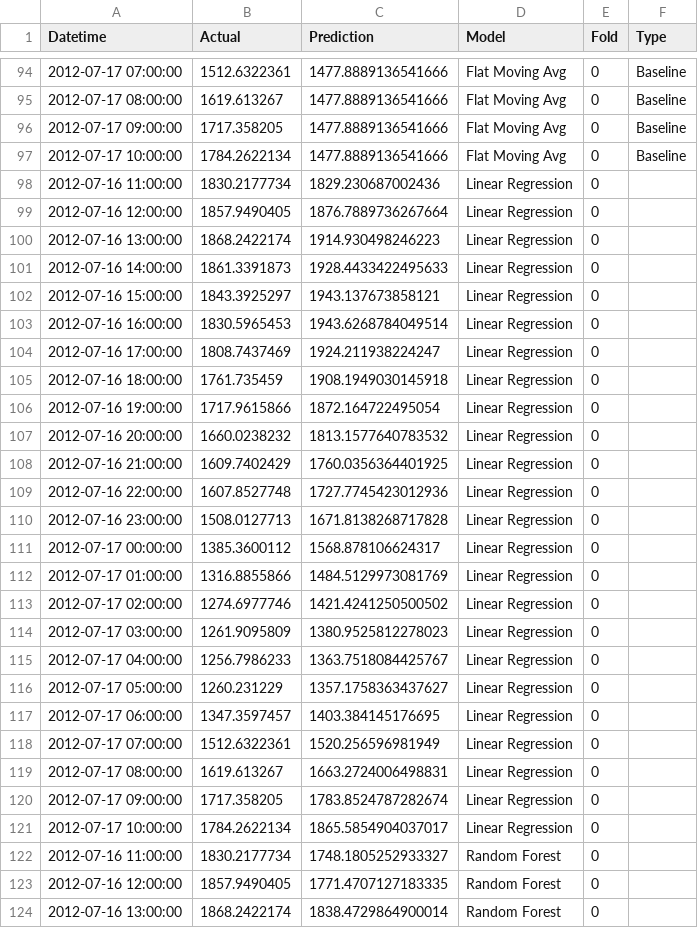
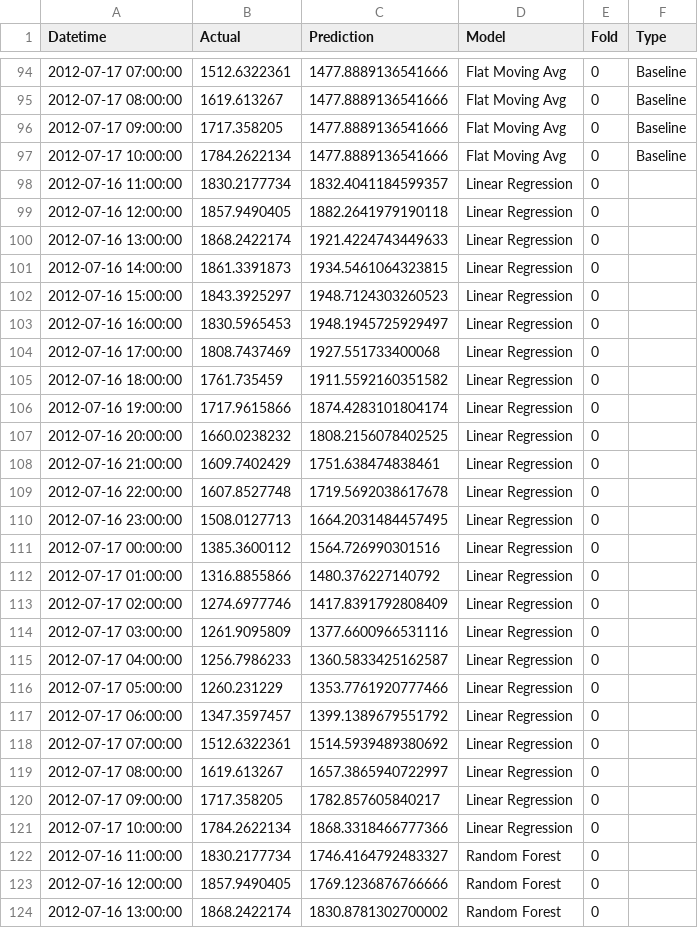
Before and after one commit to BredSandowich/norn-energy-forecast, a CSV file: reports/results/walk_forward_results.csv, drawn as a sheet; only a part is shown, gaps mark what is left out; the diff covers the shown part only.

```diff
--- a/reports/results/walk_forward_results.csv
+++ b/reports/results/walk_forward_results.csv
@@ -97,28 +97,28 @@ Datetime,Actual,Prediction,Model,Fold,Type
 2012-07-17 10:00:00,1784.2622134,1477.8889136541666,Flat Moving Avg,0,Baseline
-2012-07-16 11:00:00,1830.2177734,1829.230687002436,Linear Regression,0,
-2012-07-16 12:00:00,1857.9490405,1876.7889736267664,Linear Regression,0,
-2012-07-16 13:00:00,1868.2422174,1914.930498246223,Linear Regression,0,
-2012-07-16 14:00:00,1861.3391873,1928.4433422495633,Linear Regression,0,
-2012-07-16 15:00:00,1843.3925297,1943.137673858121,Linear Regression,0,
-2012-07-16 16:00:00,1830.5965453,1943.6268784049514,Linear Regression,0,
-2012-07-16 17:00:00,1808.7437469,1924.211938224247,Linear Regression,0,
-2012-07-16 18:00:00,1761.735459,1908.1949030145918,Linear Regression,0,
-2012-07-16 19:00:00,1717.9615866,1872.164722495054,Linear Regression,0,
-2012-07-16 20:00:00,1660.0238232,1813.1577640783532,Linear Regression,0,
-2012-07-16 21:00:00,1609.7402429,1760.0356364401925,Linear Regression,0,
-2012-07-16 22:00:00,1607.8527748,1727.7745423012936,Linear Regression,0,
-2012-07-16 23:00:00,1508.0127713,1671.8138268717828,Linear Regression,0,
-2012-07-17 00:00:00,1385.3600112,1568.878106624317,Linear Regression,0,
-2012-07-17 01:00:00,1316.8855866,1484.5129973081769,Linear Regression,0,
-2012-07-17 02:00:00,1274.6977746,1421.4241250500502,Linear Regression,0,
-2012-07-17 03:00:00,1261.9095809,1380.9525812278023,Linear Regression,0,
-2012-07-17 04:00:00,1256.7986233,1363.7518084425767,Linear Regression,0,
-2012-07-17 05:00:00,1260.231229,1357.1758363437627,Linear Regression,0,
-2012-07-17 06:00:00,1347.3597457,1403.384145176695,Linear Regression,0,
-2012-07-17 07:00:00,1512.6322361,1520.256596981949,Linear Regression,0,
-2012-07-17 08:00:00,1619.613267,1663.2724006498831,Linear Regression,0,
-2012-07-17 09:00:00,1717.358205,1783.8524787282674,Linear Regression,0,
-2012-07-17 10:00:00,1784.2622134,1865.5854904037017,Linear Regression,0,
-2012-07-16 11:00:00,1830.2177734,1748.1805252933327,Random Forest,0,
-2012-07-16 12:00:00,1857.9490405,1771.4707127183335,Random Forest,0,
-2012-07-16 13:00:00,1868.2422174,1838.4729864900014,Random Forest,0,
+2012-07-16 11:00:00,1830.2177734,1832.4041184599357,Linear Regression,0,
+2012-07-16 12:00:00,1857.9490405,1882.2641979190118,Linear Regression,0,
+2012-07-16 13:00:00,1868.2422174,1921.4224743449633,Linear Regression,0,
+2012-07-16 14:00:00,1861.3391873,1934.5461064323815,Linear Regression,0,
+2012-07-16 15:00:00,1843.3925297,1948.7124303260523,Linear Regression,0,
+2012-07-16 16:00:00,1830.5965453,1948.1945725929497,Linear Regression,0,
+2012-07-16 17:00:00,1808.7437469,1927.551733400068,Linear Regression,0,
+2012-07-16 18:00:00,1761.735459,1911.5592160351582,Linear Regression,0,
+2012-07-16 19:00:00,1717.9615866,1874.4283101804174,Linear Regression,0,
+2012-07-16 20:00:00,1660.0238232,1808.2156078402525,Linear Regression,0,
+2012-07-16 21:00:00,1609.7402429,1751.638474838461,Linear Regression,0,
+2012-07-16 22:00:00,1607.8527748,1719.5692038617678,Linear Regression,0,
+2012-07-16 23:00:00,1508.0127713,1664.2031484457495,Linear Regression,0,
+2012-07-17 00:00:00,1385.3600112,1564.726990301516,Linear Regression,0,
+2012-07-17 01:00:00,1316.8855866,1480.376227140792,Linear Regression,0,
+2012-07-17 02:00:00,1274.6977746,1417.8391792808409,Linear Regression,0,
+2012-07-17 03:00:00,1261.9095809,1377.6600966531116,Linear Regression,0,
+2012-07-17 04:00:00,1256.7986233,1360.5833425162587,Linear Regression,0,
+2012-07-17 05:00:00,1260.231229,1353.7761920777466,Linear Regression,0,
+2012-07-17 06:00:00,1347.3597457,1399.1389679551792,Linear Regression,0,
+2012-07-17 07:00:00,1512.6322361,1514.5939489380692,Linear Regression,0,
+2012-07-17 08:00:00,1619.613267,1657.3865940722997,Linear Regression,0,
+2012-07-17 09:00:00,1717.358205,1782.857605840217,Linear Regression,0,
+2012-07-17 10:00:00,1784.2622134,1868.3318466777366,Linear Regression,0,
+2012-07-16 11:00:00,1830.2177734,1746.4164792483327,Random Forest,0,
+2012-07-16 12:00:00,1857.9490405,1769.1236876766666,Random Forest,0,
+2012-07-16 13:00:00,1868.2422174,1830.8781302700002,Random Forest,0,
```
Also changed, not shown: 21 edited cells elsewhere in this file, reports/results/linear_regression_results.csv, reports/results/random_forest_results.csv, 8 other files.
